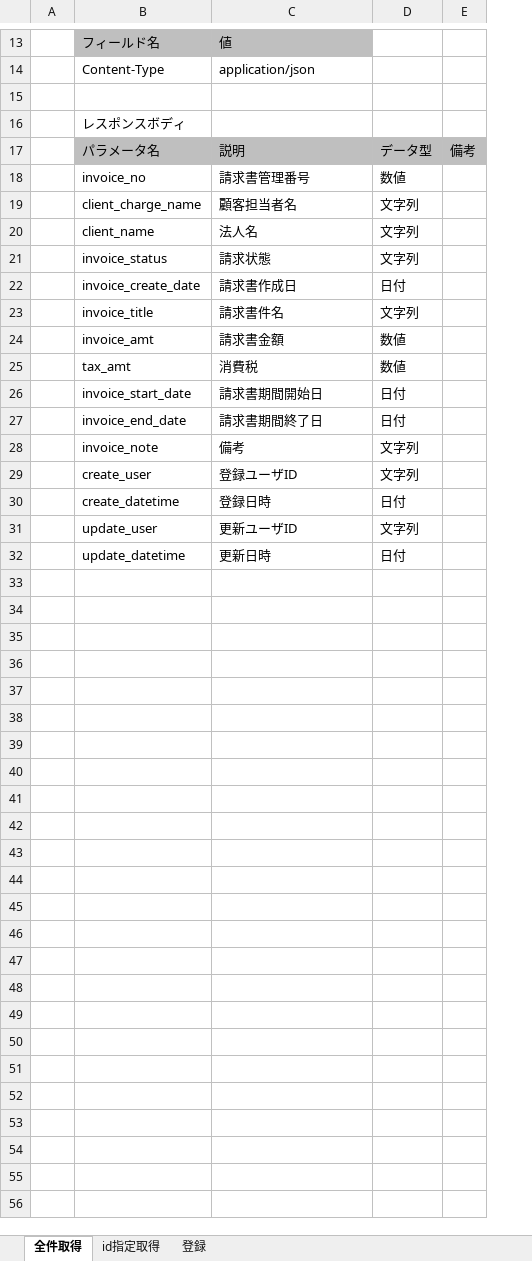
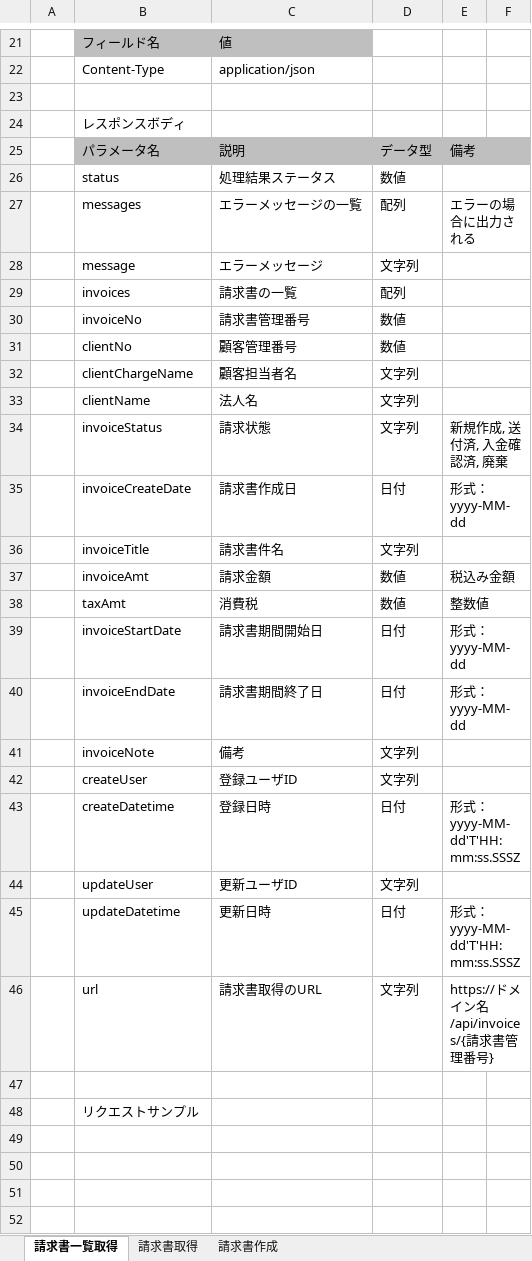
Before and after one commit to toriyamaa/invoice, an Excel workbook: invoice-doc/10_基本設計/API定義書.xlsx, sheet 請求書一覧取得, drawn as a sheet; only a part is shown, gaps mark what is left out; values as stored, in another font and other column widths than the file's, no borders; charts and pictures not drawn; addresses are those after the commit; the diff covers the shown part only; the diff names each change by its address in the sheet, - before the commit and + after, or states it on an @@ line.

```diff
--- a/invoice-doc/10_基本設計/API定義書.xlsx (sheet 請求書一覧取得)
+++ b/invoice-doc/10_基本設計/API定義書.xlsx (sheet 請求書一覧取得)
-sheet tab: 全件取得
+sheet tab: 請求書一覧取得
-sheet tab: id指定取得
+sheet tab: 請求書取得
-sheet tab: 登録
+sheet tab: 請求書作成
+column E, row 25: 備考; rows 34-45: 新規作成, 送付済, 入金確認済, 廃棄 | 形式：yyyy-MM-dd |  | 税込み金額 | 整数値 | 形式：yyyy-MM-dd | 形式：yyyy-MM-dd |  |  | 形式：yyyy-MM-dd'T'HH:mm:ss.SSSZ |  | 形式：yyyy-MM-dd'T'HH:mm:ss.SSSZ
-F25: 備考
+F25: (empty)
+row 26:  | status | 処理結果ステータス | 数値
+row 27:  | messages | エラーメッセージの一覧 | 配列 | エラーの場合に出力される
+row 28:  | message | エラーメッセージ | 文字列
+row 29:  | invoices | 請求書の一覧 | 配列
-B30: invoice_no
+B30: invoiceNo
+row 31:  | clientNo | 顧客管理番号 | 数値
-B32: client_charge_name
+B32: clientChargeName
-B33: client_name
+B33: clientName
-B34: invoice_status
+B34: invoiceStatus
-B35: invoice_create_date
+B35: invoiceCreateDate
-B36: invoice_title
+B36: invoiceTitle
-B37: invoice_amt
+B37: invoiceAmt
-C37: 請求書金額
+C37: 請求金額
-B38: tax_amt
+B38: taxAmt
-B39: invoice_start_date
+B39: invoiceStartDate
-B40: invoice_end_date
+B40: invoiceEndDate
-B41: invoice_note
+B41: invoiceNote
-B42: create_user
+B42: createUser
-B43: create_datetime
+B43: createDatetime
-B44: update_user
+B44: updateUser
-B45: update_datetime
+B45: updateDatetime
+row 46:  | url | 請求書取得のURL | 文字列 | https://ドメイン名/api/invoices/{請求書管理番号}
+row 47: (empty)
+row 48:  | リクエストサンプル
+row 49: (empty)
+row 50: (empty)
+row 51: (empty)
+row 52: (empty)
```
Also changed, not shown: 14 added rows, 1 removed row and 1 edited cell elsewhere in this sheet, sheet 請求書作成, sheet 請求書取得, charts or pictures.
